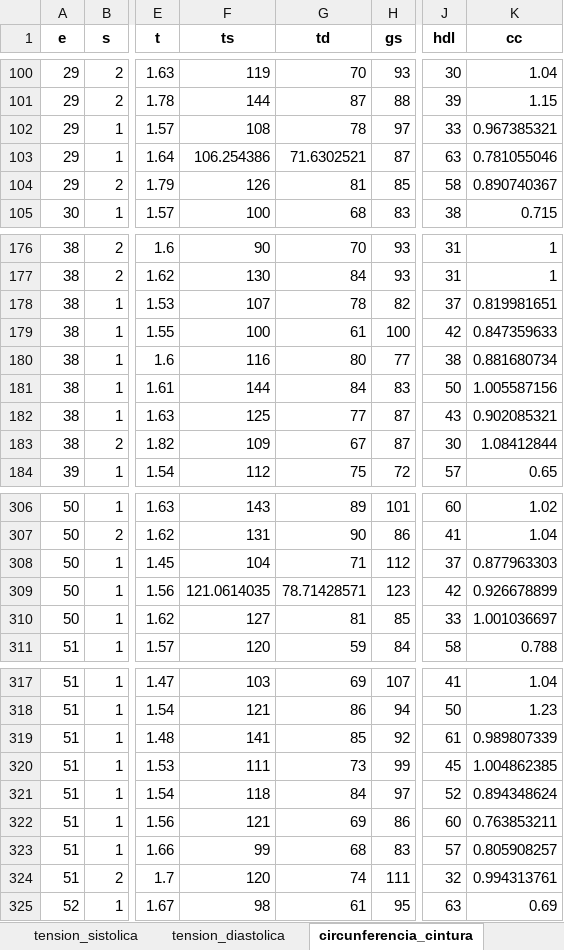
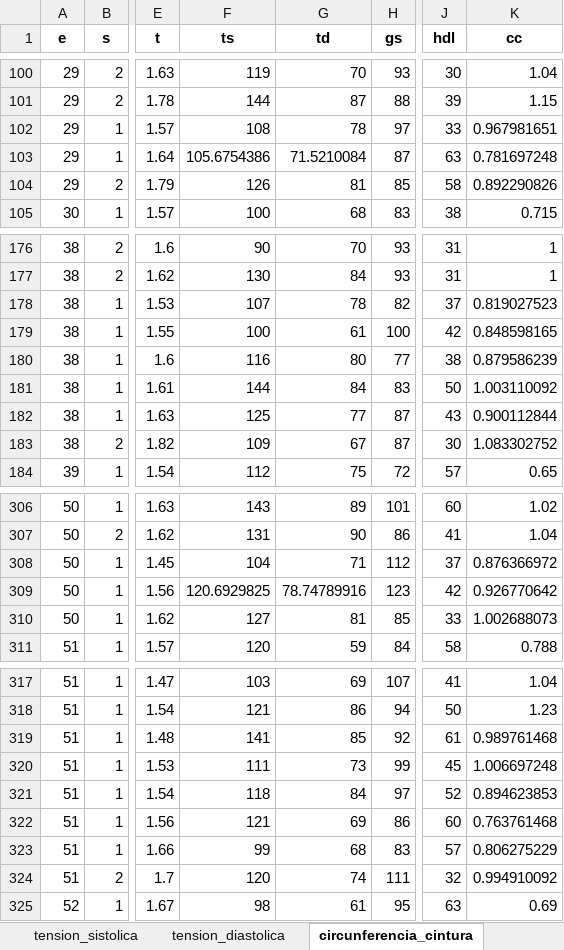
Before and after one commit to paco-da/utilidad_clinica_ml, an Excel workbook: datos.xlsx, sheet circunferencia_cintura, drawn as a sheet; only a part is shown, gaps mark what is left out; values as stored, in another font and other column widths than the file's, no borders; the diff covers the shown part only; the diff names each change by its address in the sheet, - before the commit and + after, or states it on an @@ line.

```diff
--- a/datos.xlsx (sheet circunferencia_cintura)
+++ b/datos.xlsx (sheet circunferencia_cintura)
-K102 (cc): 0.967385321
+K102 (cc): 0.967981651
-F103 (ts): 106.254386
+F103 (ts): 105.6754386
-G103 (td): 71.6302521
+G103 (td): 71.5210084
-K103 (cc): 0.781055046
+K103 (cc): 0.781697248
-K104 (cc): 0.890740367
+K104 (cc): 0.892290826
-K178 (cc): 0.819981651
+K178 (cc): 0.819027523
-K179 (cc): 0.847359633
+K179 (cc): 0.848598165
-K180 (cc): 0.881680734
+K180 (cc): 0.879586239
-K181 (cc): 1.005587156
+K181 (cc): 1.003110092
-K182 (cc): 0.902085321
+K182 (cc): 0.900112844
-K183 (cc): 1.08412844
+K183 (cc): 1.083302752
-K308 (cc): 0.877963303
+K308 (cc): 0.876366972
-F309 (ts): 121.0614035
+F309 (ts): 120.6929825
-G309 (td): 78.71428571
+G309 (td): 78.74789916
-K309 (cc): 0.926678899
+K309 (cc): 0.926770642
-K310 (cc): 1.001036697
+K310 (cc): 1.002688073
-K319 (cc): 0.989807339
+K319 (cc): 0.989761468
-K320 (cc): 1.004862385
+K320 (cc): 1.006697248
-K321 (cc): 0.894348624
+K321 (cc): 0.894623853
-K322 (cc): 0.763853211
+K322 (cc): 0.763761468
-K323 (cc): 0.805908257
+K323 (cc): 0.806275229
-K324 (cc): 0.994313761
+K324 (cc): 0.994910092
```
Also changed, not shown: 68 edited cells elsewhere in this sheet, sheet modelo_completo, sheet tension_diastolica, sheet tension_sistolica, resultadospython.xlsx, 1 other file.
